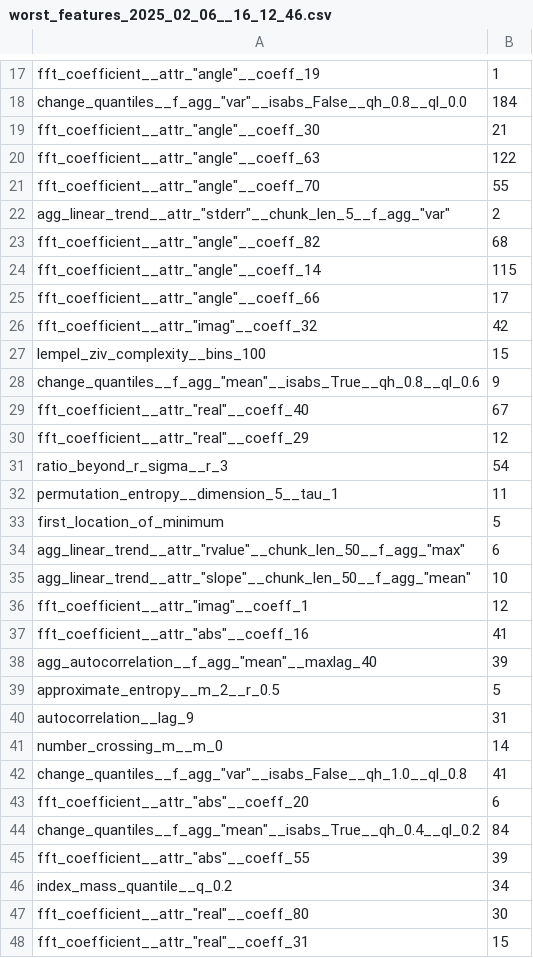
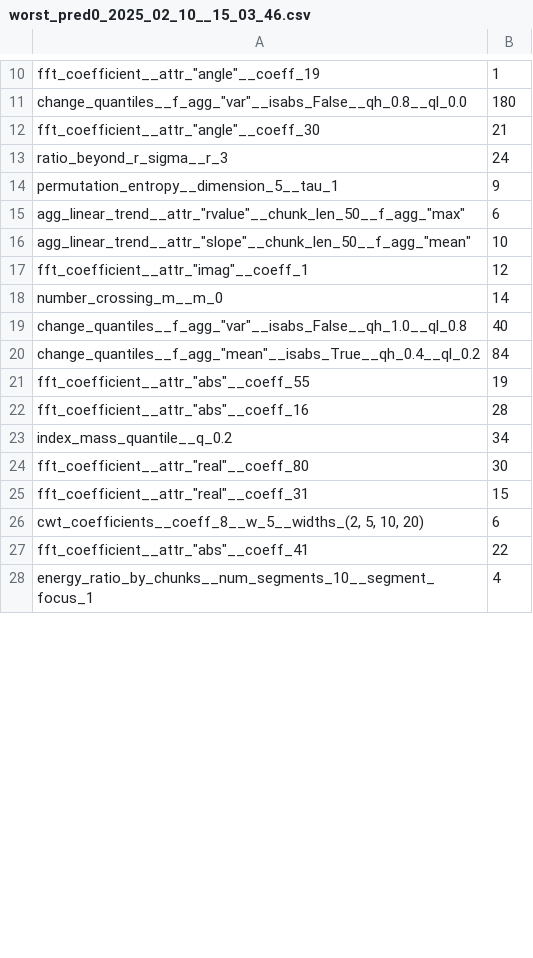
Before and after one commit to bwinner1/NeSyTimeseries, a CSV file: NeSyConceptLearner-main/src/xai/tsfresh/test_best/worst_pred0_2025_02_10__15_03_46.csv (was NeSyConceptLearner-main/src/xai/tsfresh/test_best/worst_features_2025_02_06__16_12_46.csv), drawn as a sheet; only a part is shown, gaps mark what is left out; the shorter side is filled out with more unchanged rows; removed rows and columns are numbered as before the commit, all else as after; the diff covers the shown part only; the diff names each change by its address in the sheet, - before the commit and + after, or states it on an @@ line.

```diff
--- a/NeSyConceptLearner-main/src/xai/tsfresh/test_best/worst_features_2025_02_06__16_12_46.csv
+++ b/NeSyConceptLearner-main/src/xai/tsfresh/test_best/worst_pred0_2025_02_10__15_03_46.csv
-B11: 184
+B11: 180
-row 20: fft_coefficient__attr_"angle"__coeff_63 | 122
-row 21: fft_coefficient__attr_"angle"__coeff_70 | 55
-row 22: agg_linear_trend__attr_"stderr"__chunk_len_5__f_agg_"var" | 2
-row 23: fft_coefficient__attr_"angle"__coeff_82 | 68
-row 24: fft_coefficient__attr_"angle"__coeff_14 | 115
-row 25: fft_coefficient__attr_"angle"__coeff_66 | 17
-row 26: fft_coefficient__attr_"imag"__coeff_32 | 42
-row 27: lempel_ziv_complexity__bins_100 | 15
-row 28: change_quantiles__f_agg_"mean"__isabs_True__qh_0.8__ql_0.6 | 9
-row 29: fft_coefficient__attr_"real"__coeff_40 | 67
-row 30: fft_coefficient__attr_"real"__coeff_29 | 12
-B13: 54
+B13: 24
-B14: 11
+B14: 9
-row 33: first_location_of_minimum | 5
-row 37: fft_coefficient__attr_"abs"__coeff_16 | 41
-row 38: agg_autocorrelation__f_agg_"mean"__maxlag_40 | 39
-row 39: approximate_entropy__m_2__r_0.5 | 5
-row 40: autocorrelation__lag_9 | 31
-B19: 41
+B19: 40
-row 43: fft_coefficient__attr_"abs"__coeff_20 | 6
-B21: 39
+B21: 19
+row 22: fft_coefficient__attr_"abs"__coeff_16 | 28
```
Also changed, not shown: 10 added rows, 52 removed rows and 11 edited cells elsewhere in this file, NeSyConceptLearner-main/src/xai/tsfresh/test_best/best_pred0_2025_02_10__15_03_46.csv, NeSyConceptLearner-main/src/xai/tsfresh/train_best/best_pred1_2025_02_10__15_03_33.csv, 18 other files.
